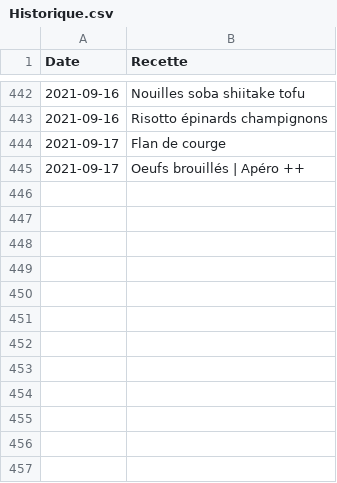
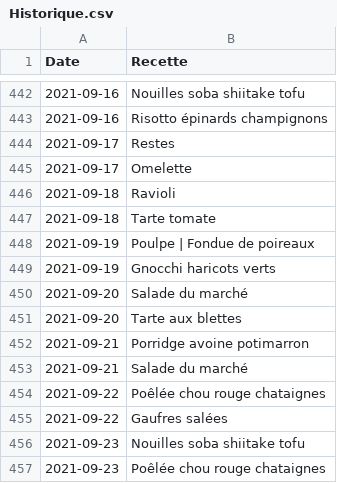
Before and after one commit to juvarlet/a_table, a CSV file: Historique.csv, drawn as a sheet; only a part is shown, gaps mark what is left out.

```diff
--- a/Historique.csv
+++ b/Historique.csv
@@ -443,3 +443,15 @@ Date;Recette
 2021-09-16;Risotto épinards champignons
-2021-09-17;Flan de courge
-2021-09-17;Oeufs brouillés | Apéro ++
+2021-09-17;Restes
+2021-09-17;Omelette
+2021-09-18;Ravioli
+2021-09-18;Tarte tomate
+2021-09-19;Poulpe | Fondue de poireaux
+2021-09-19;Gnocchi haricots verts
+2021-09-20;Salade du marché
+2021-09-20;Tarte aux blettes
+2021-09-21;Porridge avoine potimarron
+2021-09-21;Salade du marché
+2021-09-22;Poêlée chou rouge chataignes
+2021-09-22;Gaufres salées
+2021-09-23;Nouilles soba shiitake tofu
+2021-09-23;Poêlée chou rouge chataignes
```
Also changed, not shown: MesRecettes.csv, 7 other files.
